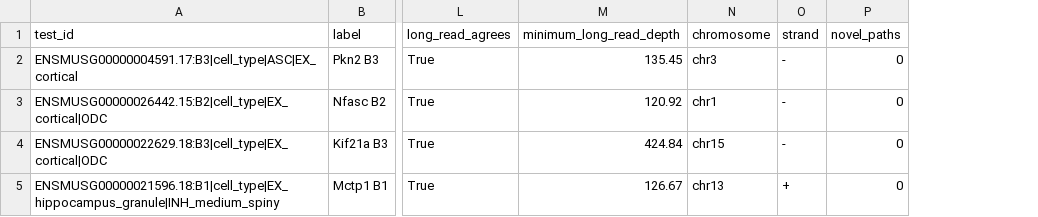
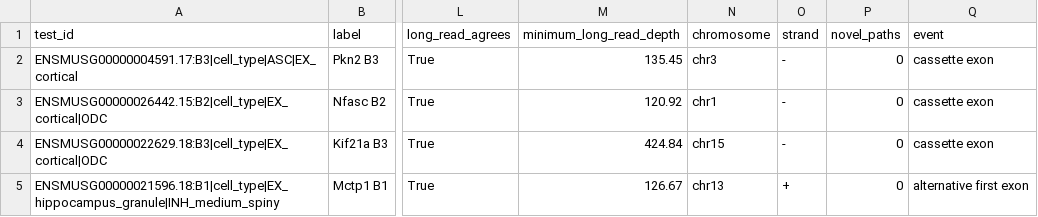
Before and after one commit to davidaknowles/tealeaf, a TSV file: analyses/native_align/examples_v3/examples.tsv, drawn as a sheet; only a part is shown, gaps mark what is left out; the diff names each change by its address in the sheet, - before the commit and + after, or states it on an @@ line.

```diff
--- a/analyses/native_align/examples_v3/examples.tsv
+++ b/analyses/native_align/examples_v3/examples.tsv
+column Q (event), rows 2-5: cassette exon | cassette exon | cassette exon | alternative first exon
```
Also changed, not shown: 18 other files.
